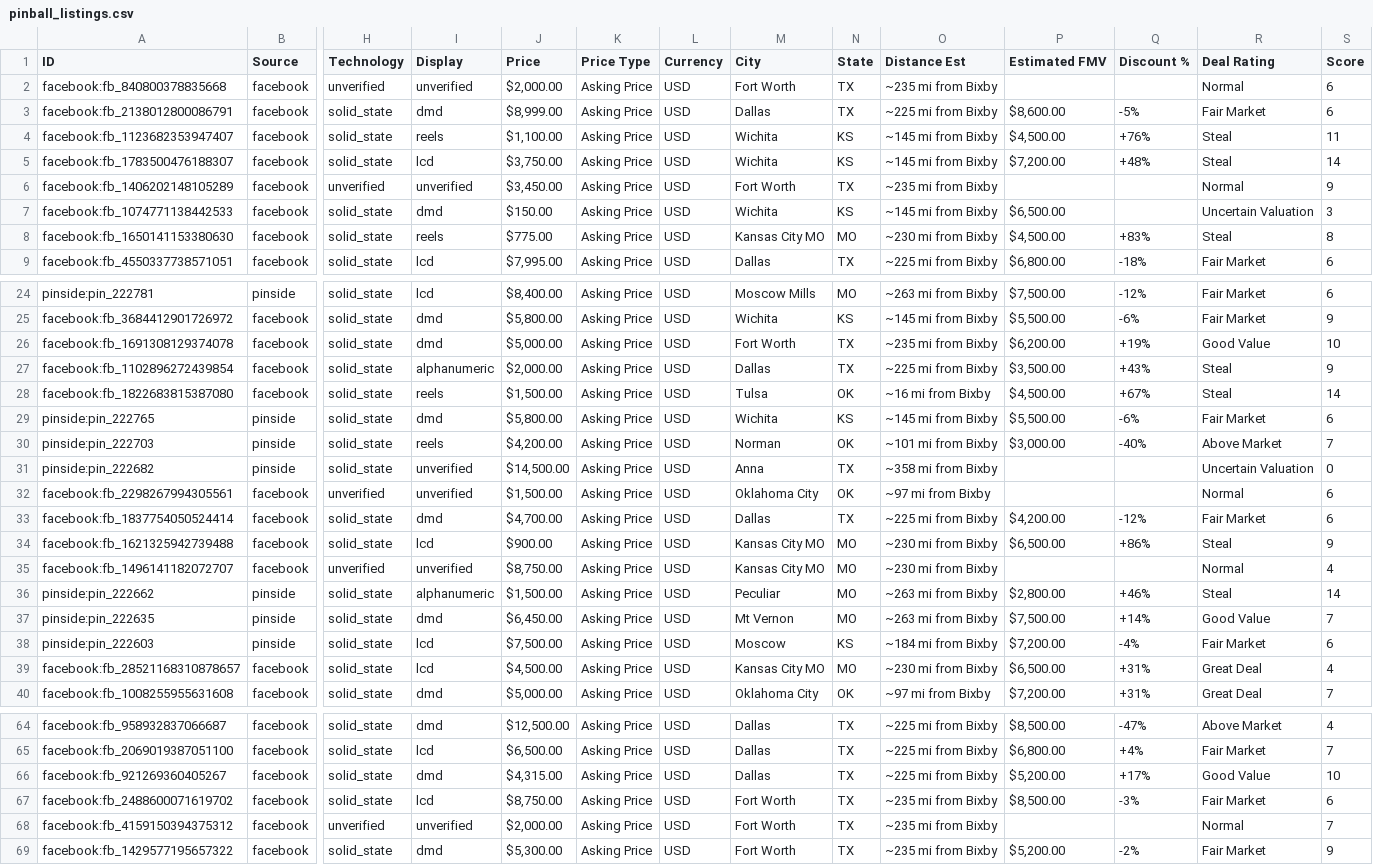
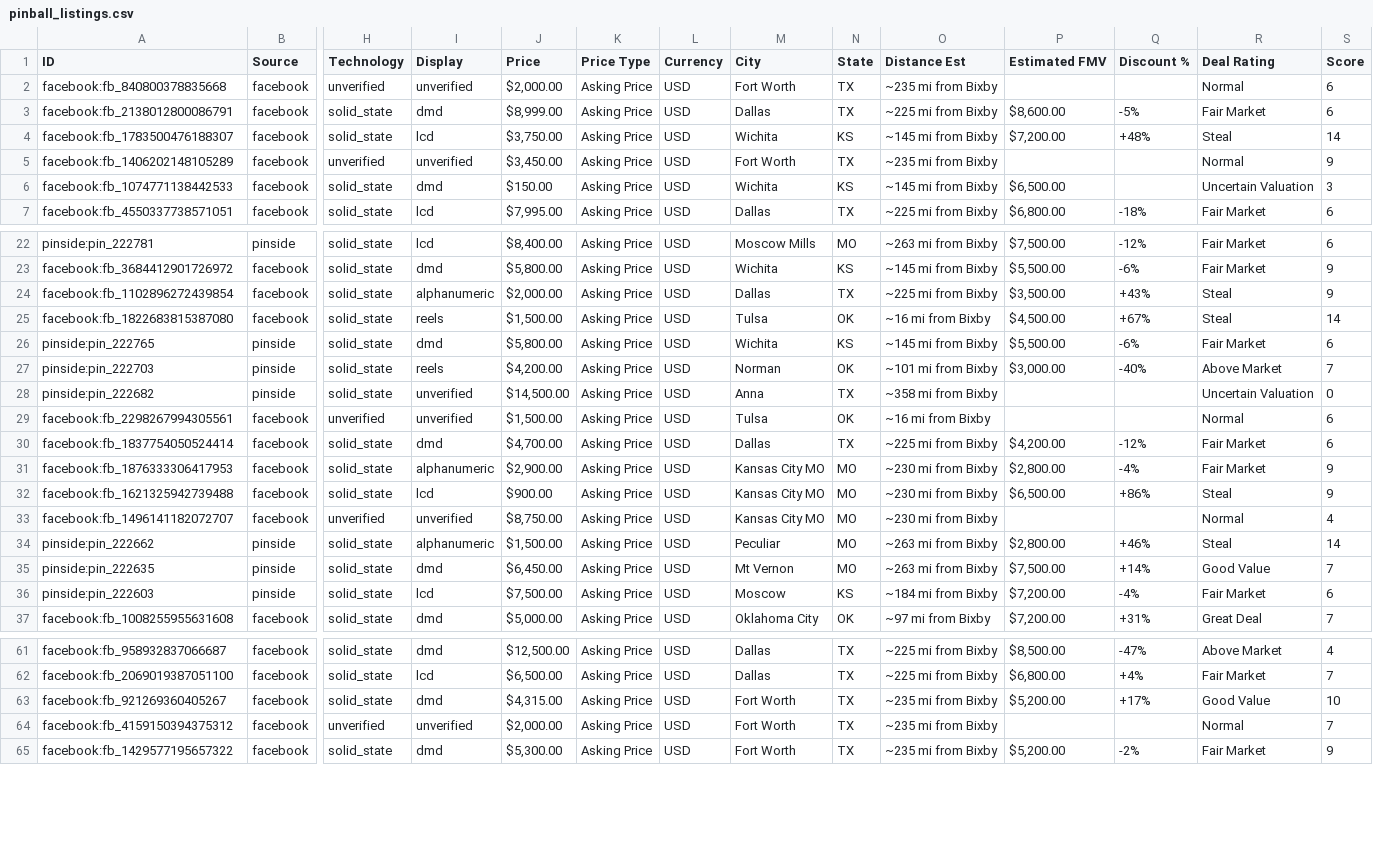
Before and after one commit to farmerboy772/farmerboy772.github.io, a CSV file: pinball_listings.csv, drawn as a sheet; only a part is shown, gaps mark what is left out; removed rows and columns are numbered as before the commit, all else as after; rows hold the shown columns only; the diff covers the shown part only; the diff names each change by its address in the sheet, - before the commit and + after, or states it on an @@ line.

Commit message:
Update pinball listings: 2026-10-17 05:45 CDT

```diff
--- a/pinball_listings.csv
+++ b/pinball_listings.csv
-row 4: facebook:fb_1123682353947407 | facebook | solid_state | reels | $1,100.00 | Asking Price | USD | Wichita | KS | ~145 mi from Bixby | $4,500.00 | +76% | Steal | 11
-row 8: facebook:fb_1650141153380630 | facebook | solid_state | reels | $775.00 | Asking Price | USD | Kansas City MO | MO | ~230 mi from Bixby | $4,500.00 | +83% | Steal | 8
-row 26: facebook:fb_1691308129374078 | facebook | solid_state | dmd | $5,000.00 | Asking Price | USD | Fort Worth | TX | ~235 mi from Bixby | $6,200.00 | +19% | Good Value | 10
-M29 (City): Oklahoma City
+M29 (City): Tulsa
-O29 (Distance Est): ~97 mi from Bixby
+O29 (Distance Est): ~16 mi from Bixby
+row 31: facebook:fb_1876333306417953 | facebook | solid_state | alphanumeric | $2,900.00 | Asking Price | USD | Kansas City MO | MO | ~230 mi from Bixby | $2,800.00 | -4% | Fair Market | 9
-row 39: facebook:fb_28521168310878657 | facebook | solid_state | lcd | $4,500.00 | Asking Price | USD | Kansas City MO | MO | ~230 mi from Bixby | $6,500.00 | +31% | Great Deal | 4
-M63 (City): Dallas
+M63 (City): Fort Worth
-O63 (Distance Est): ~225 mi from Bixby
+O63 (Distance Est): ~235 mi from Bixby
-row 67: facebook:fb_2488600071619702 | facebook | solid_state | lcd | $8,750.00 | Asking Price | USD | Fort Worth | TX | ~235 mi from Bixby | $8,500.00 | -3% | Fair Market | 6
```
Also changed, not shown: 2 edited cells elsewhere in this file, 5 other files.
